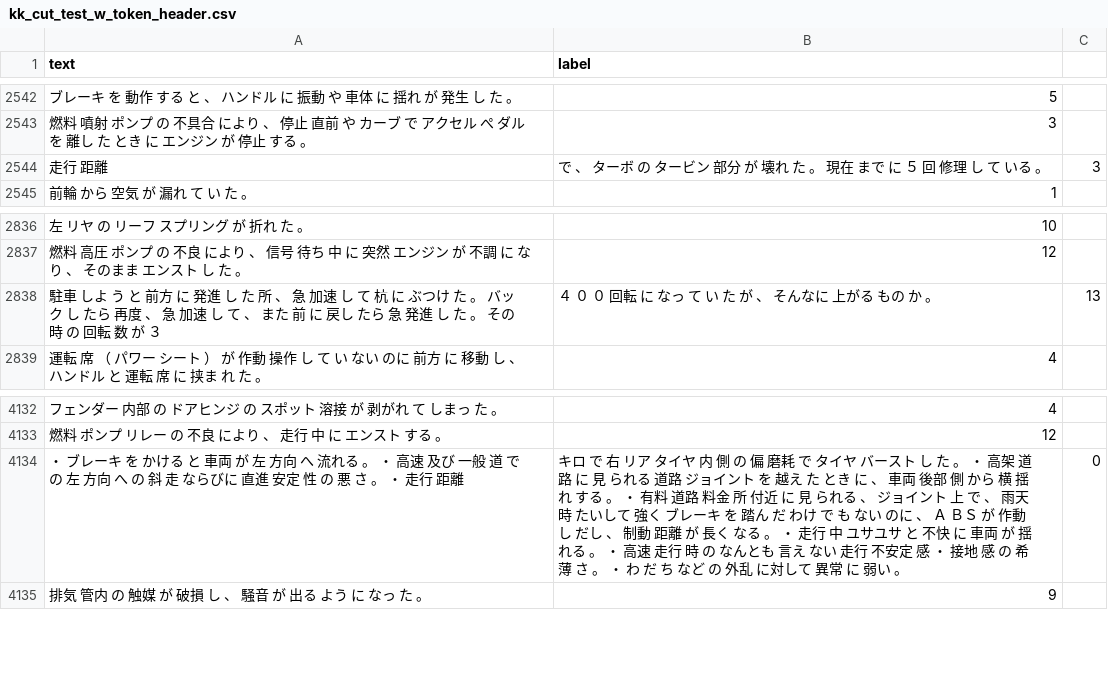
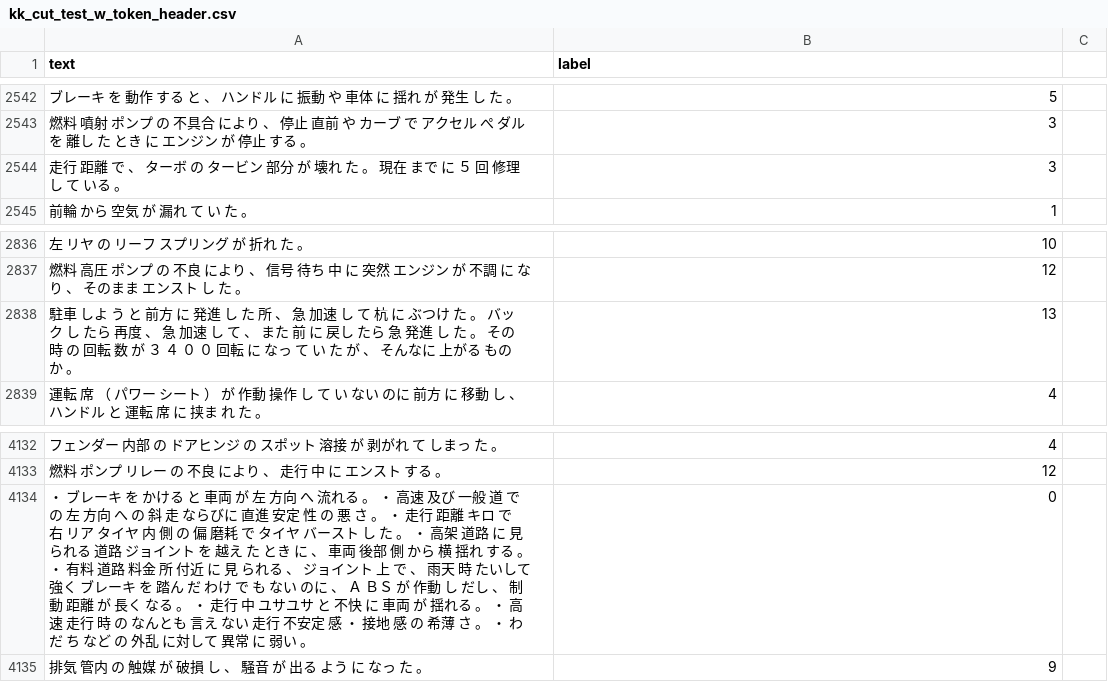
Before and after one commit to ozt-ca/tjo.hatenablog.samples, a CSV file: r_samples/public_lib/jp/kk/kk_cut_test_w_token_header.csv, drawn as a sheet; only a part is shown, gaps mark what is left out; removed rows and columns are numbered as before the commit, all else as after; the diff names each change by its address in the sheet, - before the commit and + after, or states it on an @@ line.

Commit message:
Remove commas in the text column

```diff
--- a/r_samples/public_lib/jp/kk/kk_cut_test_w_token_header.csv
+++ b/r_samples/public_lib/jp/kk/kk_cut_test_w_token_header.csv
-row 2544: 走行 距離 | で 、 ターボ の タービン 部分 が 壊れ た 。 現在 まで に ５ 回 修理 し て いる 。 | 3
+row 2544: 走行 距離 で 、 ターボ の タービン 部分 が 壊れ た 。 現在 まで に ５ 回 修理 し て いる 。 | 3
-row 2838: 駐車 しよ う と 前方 に 発進 し た 所 、 急 加速 し て 杭 に ぶつけ た 。 バック し たら 再度 、 急 加速 し て 、 また 前 に 戻し たら 急 発進 し た 。 その 時 の 回転 数 が ３ | ４ ０ ０ 回転 に なっ て い た が 、 そんなに 上がる もの か 。 | 13
+row 2838: 駐車 しよ う と 前方 に 発進 し た 所 、 急 加速 し て 杭 に ぶつけ た 。 バック し たら 再度 、 急 加速 し て 、 また 前 に 戻し たら 急 発進 し た 。 その 時 の 回転 数 が ３ ４ ０ ０ 回転 に なっ て い た が 、 そんなに 上がる もの か 。 | 13
-row 4134: ・ ブレーキ を かける と 車両 が 左 方向 へ 流れる 。 ・ 高速 及び 一般 道 で の 左 方向 へ の 斜 走 ならびに 直進 安定 性 の 悪 さ 。 ・ 走行 距離 | キロ で 右 リア タイヤ 内 側 の 偏 磨耗 で タイヤ バースト し た 。 ・ 高架 道路 に 見 られる 道路 ジョイント を 越え た とき に 、 車両 後部 側 から 横 揺れ する 。 ・ 有料 道路 料金 所 付近 に 見 られる 、 ジョイント 上 で 、 雨天 時 たいして 強く ブレーキ を 踏ん だ わけ で も ない のに 、 Ａ ＢＳ が 作動 し だし 、 制動 距離 が 長く なる 。 ・ 走行 中 ユサユサ と 不快 に 車両 が 揺れる 。 ・ 高速 走行 時 の なんとも 言え ない 走行 不安定 感 ・ 接地 感 の 希薄 さ 。 ・ わ だ ち など の 外乱 に対して 異常 に 弱い 。 | 0
+row 4134: ・ ブレーキ を かける と 車両 が 左 方向 へ 流れる 。 ・ 高速 及び 一般 道 で の 左 方向 へ の 斜 走 ならびに 直進 安定 性 の 悪 さ 。 ・ 走行 距離 キロ で 右 リア タイヤ 内 側 の 偏 磨耗 で タイヤ バースト し た 。 ・ 高架 道路 に 見 られる 道路 ジョイント を 越え た とき に 、 車両 後部 側 から 横 揺れ する 。 ・ 有料 道路 料金 所 付近 に 見 られる 、 ジョイント 上 で 、 雨天 時 たいして 強く ブレーキ を 踏ん だ わけ で も ない のに 、 Ａ ＢＳ が 作動 し だし 、 制動 距離 が 長く なる 。 ・ 走行 中 ユサユサ と 不快 に 車両 が 揺れる 。 ・ 高速 走行 時 の なんとも 言え ない 走行 不安定 感 ・ 接地 感 の 希薄 さ 。 ・ わ だ ち など の 外乱 に対して 異常 に 弱い 。 | 0
```
